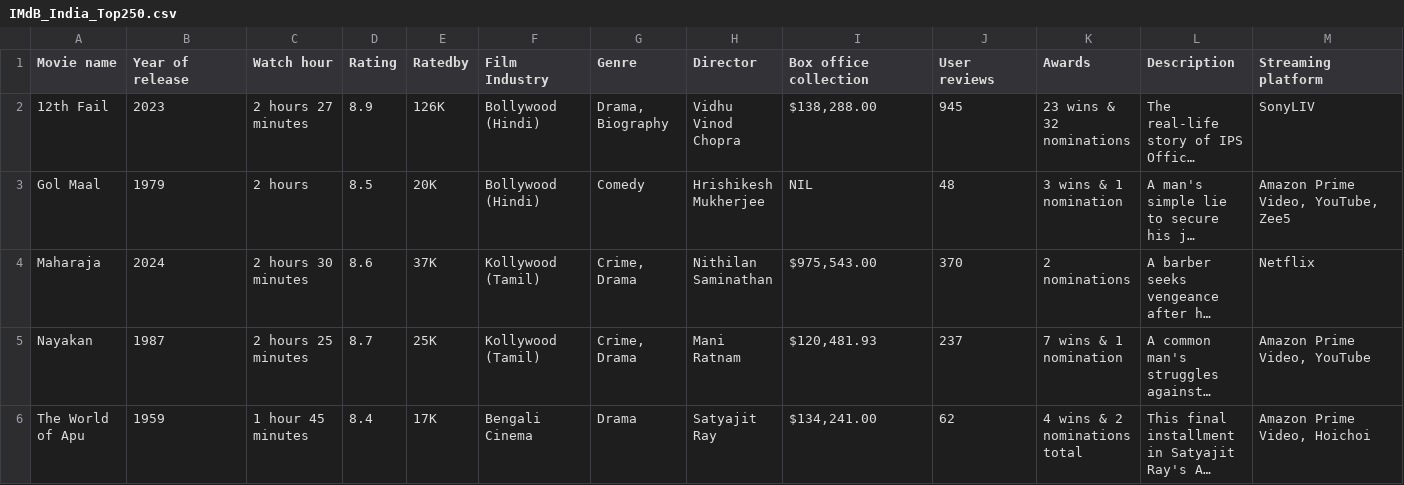
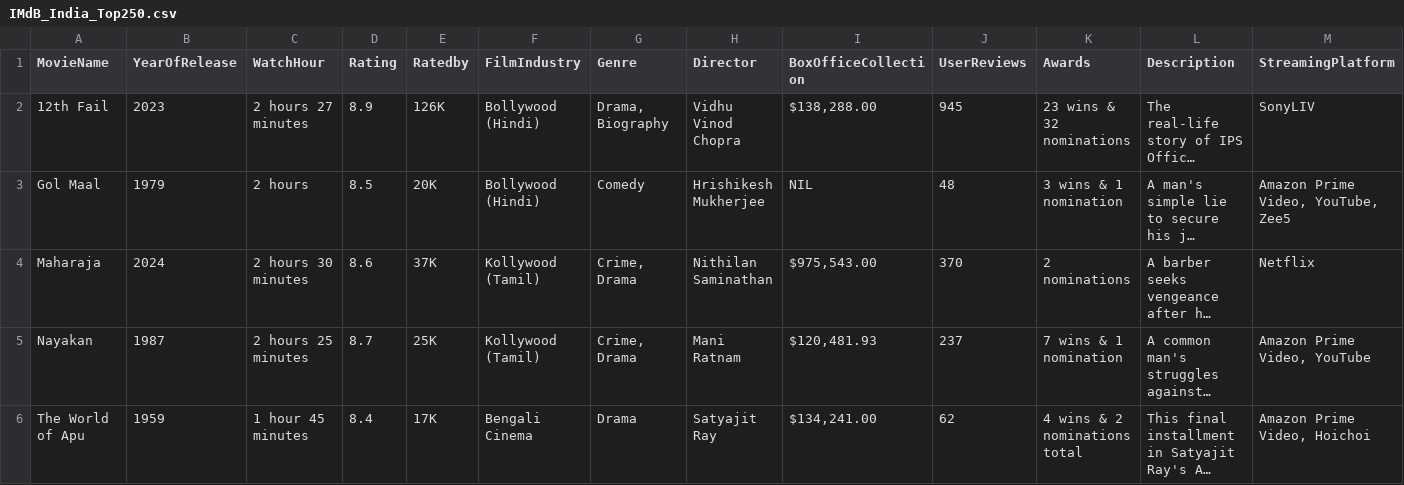
Before and after one commit to AnkurSatyarthi/IMDb-India-Top250-dataset, a CSV file: data/IMdB_India_Top250.csv, drawn as a sheet; only a part is shown; long unchanged cells end in …; the diff names each change by its address in the sheet, - before the commit and + after, or states it on an @@ line.

```diff
--- a/data/IMdB_India_Top250.csv
+++ b/data/IMdB_India_Top250.csv
-A1: Movie name
+A1: MovieName
-B1: Year of release
+B1: YearOfRelease
-C1: Watch hour
+C1: WatchHour
-F1: Film Industry
+F1: FilmIndustry
-I1: Box office collection
+I1: BoxOfficeCollection
-J1: User reviews
+J1: UserReviews
-M1: Streaming platform
+M1: StreamingPlatform
```
Also changed, not shown: 1 other file.
